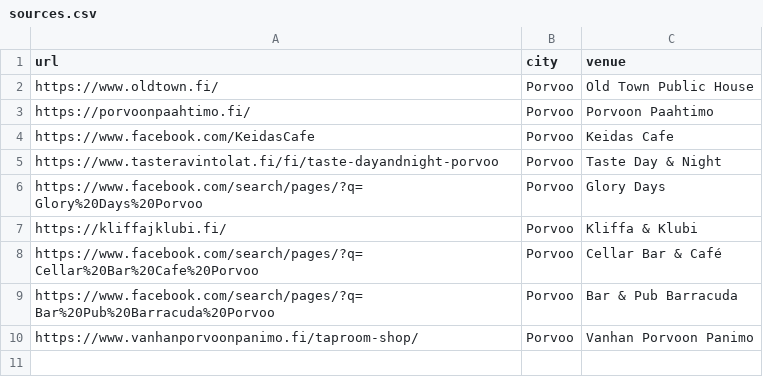
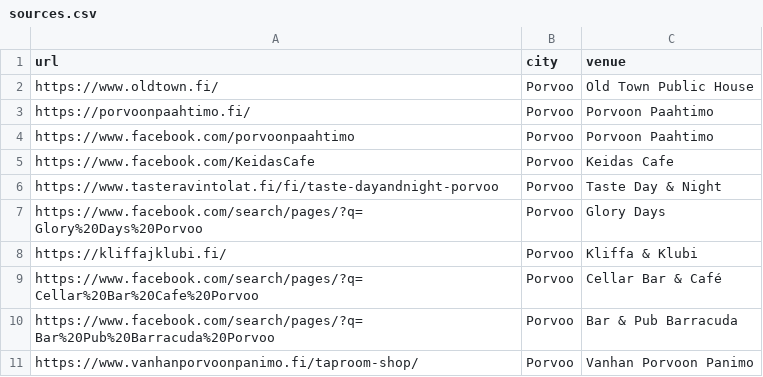
Before and after one commit to kissabot/meno-ai, a CSV file: sources.csv, drawn as a sheet.

Commit message:
Add verified Porvoon Paahtimo Facebook page alongside website

```diff
--- a/sources.csv
+++ b/sources.csv
@@ -3,2 +3,3 @@ https://www.oldtown.fi/,Porvoo,Old Town Public House
 https://porvoonpaahtimo.fi/,Porvoo,Porvoon Paahtimo
+https://www.facebook.com/porvoonpaahtimo,Porvoo,Porvoon Paahtimo
 https://www.facebook.com/KeidasCafe,Porvoo,Keidas Cafe
```
